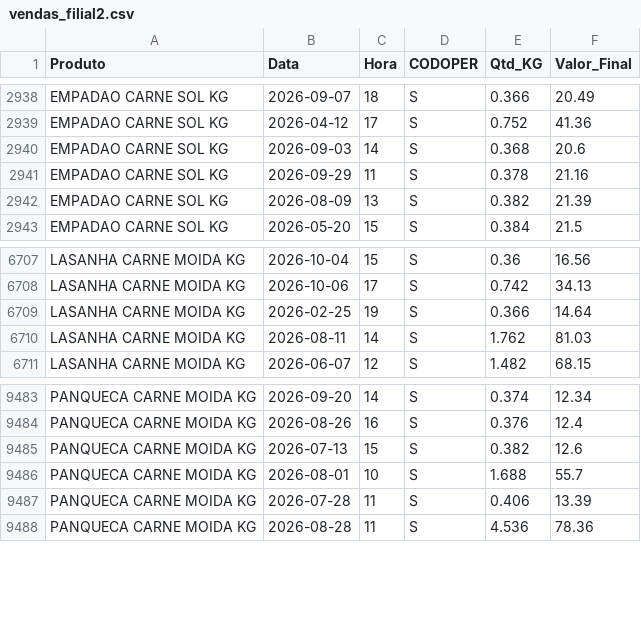
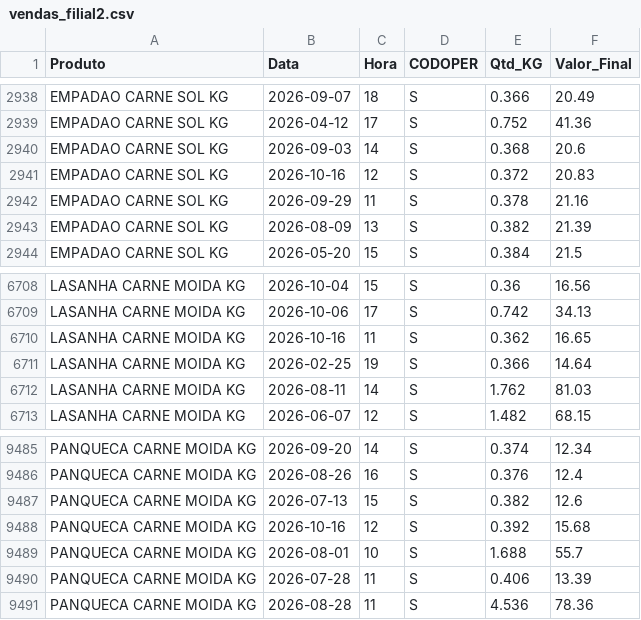
Before and after one commit to hadassagarcia/RotiFluxo, a CSV file: vendas_filial2.csv, drawn as a sheet; only a part is shown, gaps mark what is left out; the diff names each change by its address in the sheet, - before the commit and + after, or states it on an @@ line.

Commit message:
Atualização de Performance

```diff
--- a/vendas_filial2.csv
+++ b/vendas_filial2.csv
+row 2941: EMPADAO CARNE SOL KG | 2026-10-16 | 12 | S | 0.372 | 20.83
+row 6710: LASANHA CARNE MOIDA KG | 2026-10-16 | 11 | S | 0.362 | 16.65
+row 9488: PANQUECA CARNE MOIDA KG | 2026-10-16 | 12 | S | 0.392 | 15.68
```
